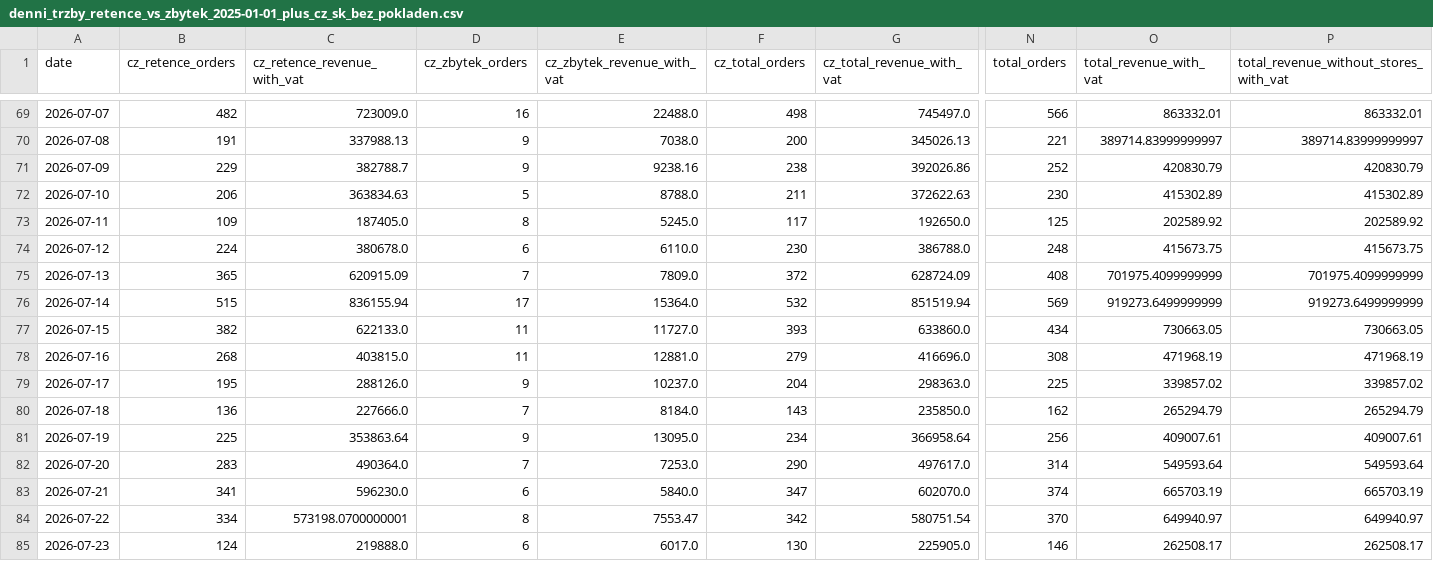
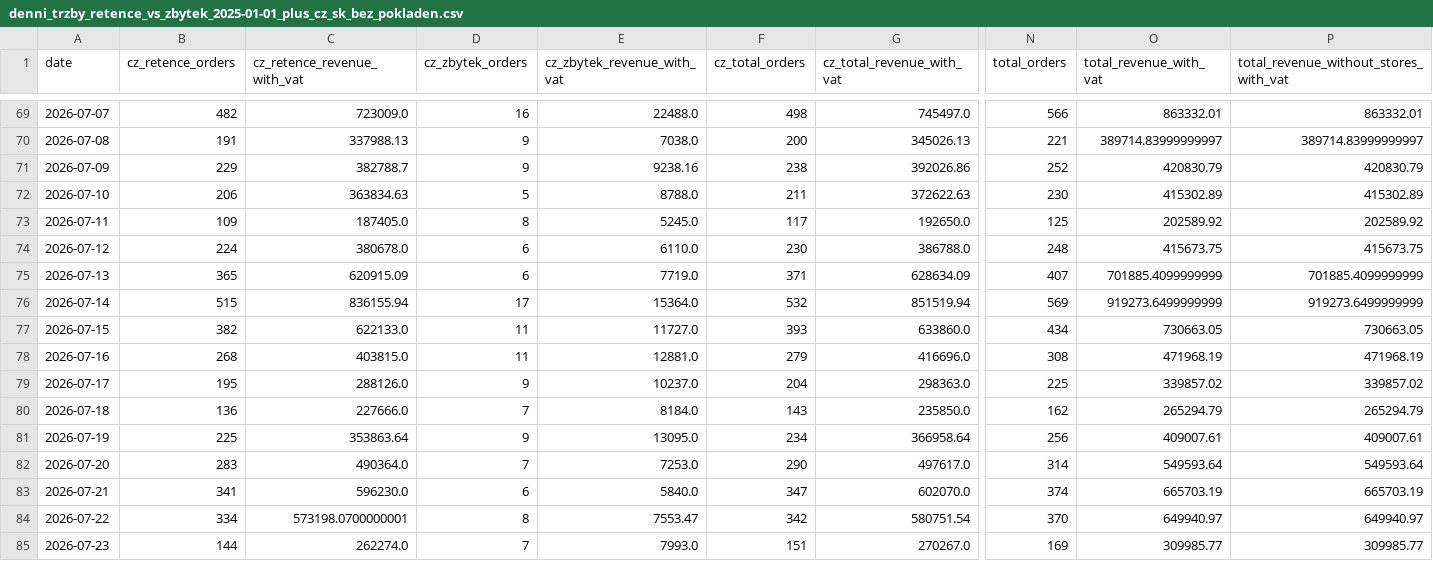
Before and after one commit to rkonfal/tiande-retence-vs-zbytek-report, a CSV file: docs/denni_trzby_retence_vs_zbytek_2025-01-01_plus_cz_sk_bez_pokladen.csv, drawn as a sheet; only a part is shown, gaps mark what is left out; the diff covers the shown part only; the diff names each change by its address in the sheet, - before the commit and + after, or states it on an @@ line.

Commit message:
chore: refresh retence vs zbytek report

```diff
--- a/docs/denni_trzby_retence_vs_zbytek_2025-01-01_plus_cz_sk_bez_pokladen.csv
+++ b/docs/denni_trzby_retence_vs_zbytek_2025-01-01_plus_cz_sk_bez_pokladen.csv
-D75 (cz_zbytek_orders): 7
+D75 (cz_zbytek_orders): 6
-E75 (cz_zbytek_revenue_with_vat): 7809.0
+E75 (cz_zbytek_revenue_with_vat): 7719.0
-F75 (cz_total_orders): 372
+F75 (cz_total_orders): 371
-G75 (cz_total_revenue_with_vat): 628724.09
+G75 (cz_total_revenue_with_vat): 628634.09
-N75 (total_orders): 408
+N75 (total_orders): 407
-O75 (total_revenue_with_vat): 701975.4099999999
+O75 (total_revenue_with_vat): 701885.4099999999
-P75: 701975.4099999999
+P75: 701885.4099999999
-B85 (cz_retence_orders): 124
+B85 (cz_retence_orders): 144
-C85 (cz_retence_revenue_with_vat): 219888.0
+C85 (cz_retence_revenue_with_vat): 262274.0
-D85 (cz_zbytek_orders): 6
+D85 (cz_zbytek_orders): 7
-E85 (cz_zbytek_revenue_with_vat): 6017.0
+E85 (cz_zbytek_revenue_with_vat): 7993.0
-F85 (cz_total_orders): 130
+F85 (cz_total_orders): 151
-G85 (cz_total_revenue_with_vat): 225905.0
+G85 (cz_total_revenue_with_vat): 270267.0
-N85 (total_orders): 146
+N85 (total_orders): 169
-O85 (total_revenue_with_vat): 262508.17
+O85 (total_revenue_with_vat): 309985.77
-P85: 262508.17
+P85: 309985.77
```
Also changed, not shown: 4 edited cells elsewhere in this file, docs/denni_trzby_retence_vs_zbytek_2026-05-01_plus_cz_sk_bez_pokladen.csv, docs/denni_trzby_retence_vs_zbytek_latest.csv, 7 other files.
